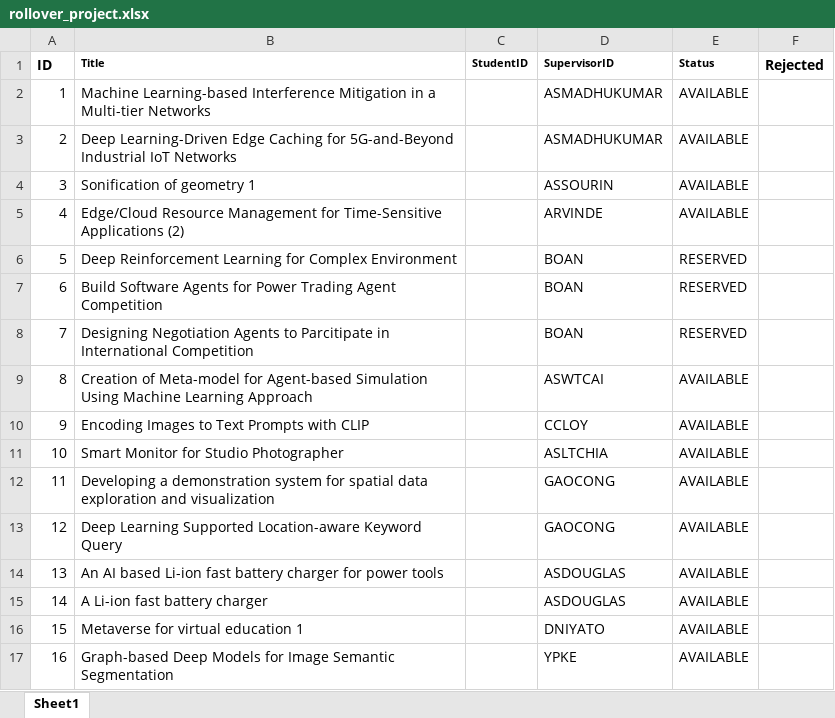
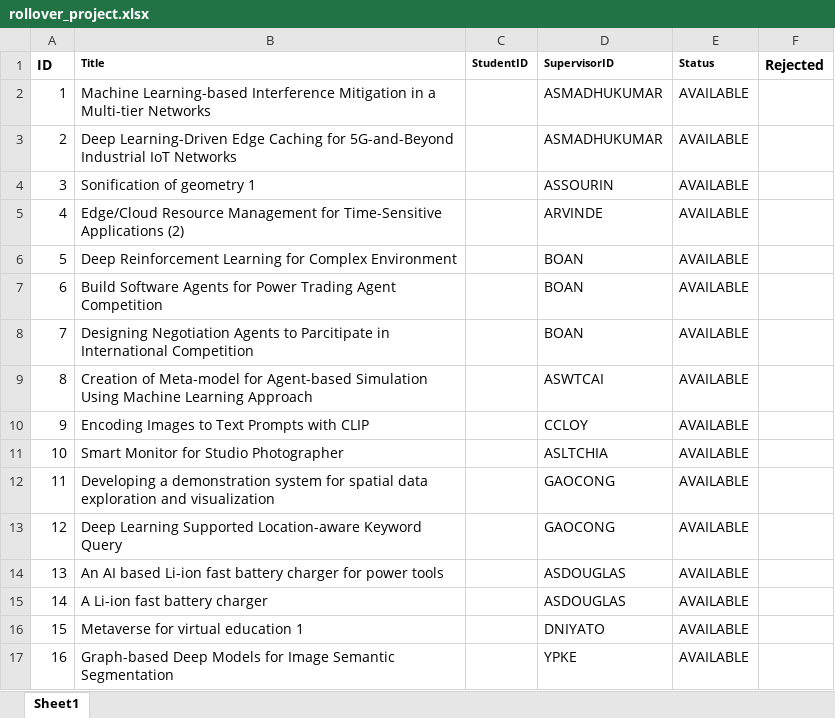
Before and after one commit to iujinwee/OOP-FYP-Management-Project, an Excel workbook: App/data/rollover_project.xlsx, sheet Sheet1, drawn as a sheet; values as stored, in another font and other column widths than the file's, no borders; the diff names each change by its address in the sheet, - before the commit and + after, or states it on an @@ line.

```diff
--- a/App/data/rollover_project.xlsx (sheet Sheet1)
+++ b/App/data/rollover_project.xlsx (sheet Sheet1)
-E6:E8 (Status): RESERVED
+E6:E8 (Status): AVAILABLE
```
Also changed, not shown: App/data/request_list.xlsx, 2 other files.
